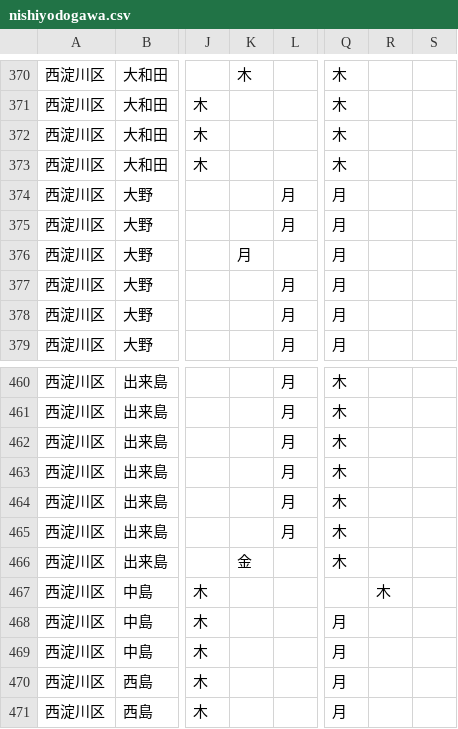
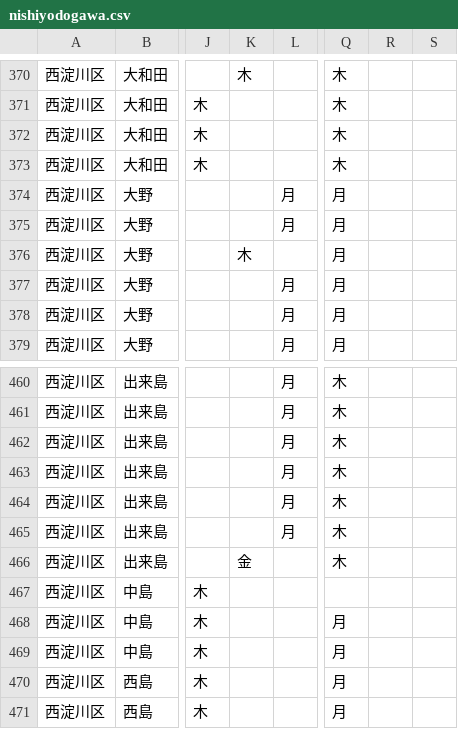
Before and after one commit to tadakazu1972/trashmap, a CSV file: nishiyodogawa.csv, drawn as a sheet; only a part is shown, gaps mark what is left out; the diff names each change by its address in the sheet, - before the commit and + after, or states it on an @@ line.

```diff
--- a/nishiyodogawa.csv
+++ b/nishiyodogawa.csv
-K376: 月
+K376: 木
-R467: 木
+R467: (empty)
```
Also changed, not shown: chuo.csv, suminoe.csv.
